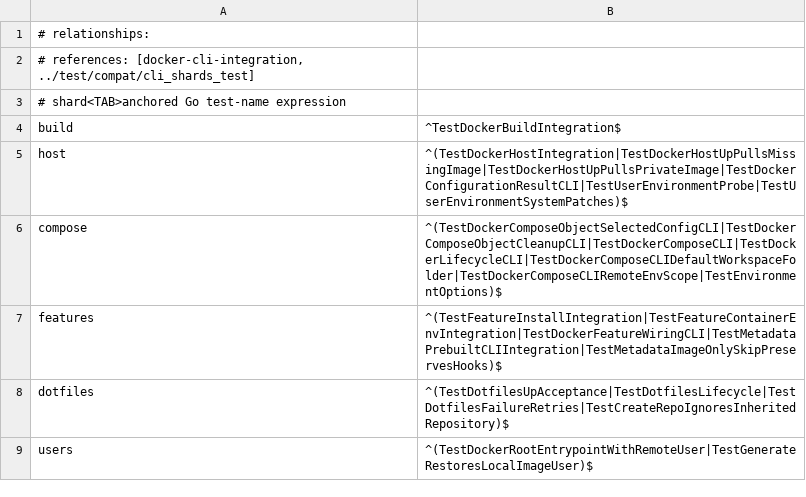
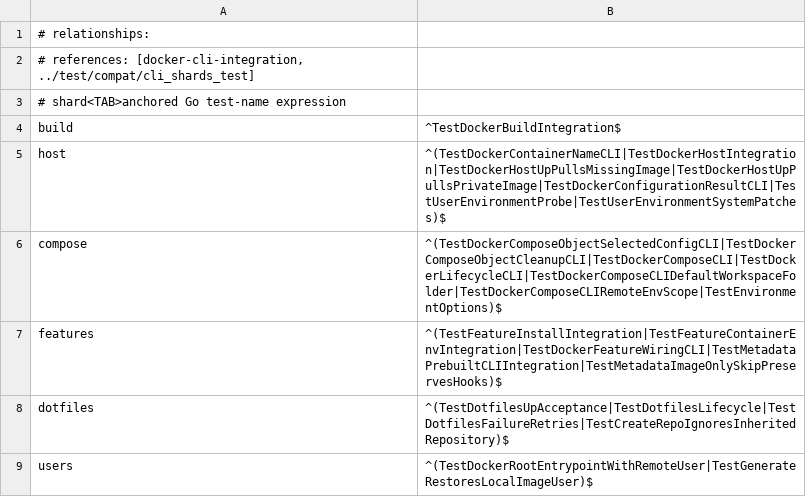
Before and after one commit to wyrd-company/devcontainer-builder, a TSV file: scripts/cli-integration-shards.tsv, drawn as a sheet.

```diff
--- a/scripts/cli-integration-shards.tsv
+++ b/scripts/cli-integration-shards.tsv
@@ -4,3 +4,3 @@
 build	^TestDockerBuildIntegration$
-host	^(TestDockerHostIntegration|TestDockerHostUpPullsMissingImage|TestDockerHostUpPullsPrivateImage|TestDockerConfigurationResultCLI|TestUserEnvironmentProbe|TestUserEnvironmentSystemPatches)$
+host	^(TestDockerContainerNameCLI|TestDockerHostIntegration|TestDockerHostUpPullsMissingImage|TestDockerHostUpPullsPrivateImage|TestDockerConfigurationResultCLI|TestUserEnvironmentProbe|TestUserEnvironmentSystemPatches)$
 compose	^(TestDockerComposeObjectSelectedConfigCLI|TestDockerComposeObjectCleanupCLI|TestDockerComposeCLI|TestDockerLifecycleCLI|TestDockerComposeCLIDefaultWorkspaceFolder|TestDockerComposeCLIRemoteEnvScope|TestEnvironmentOptions)$
```
Also changed, not shown: 13 other files.
